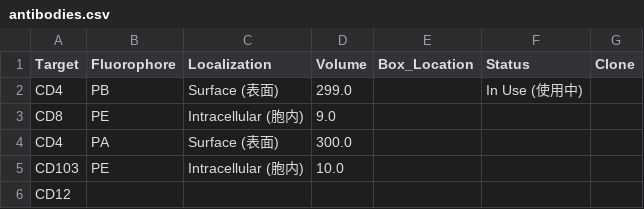
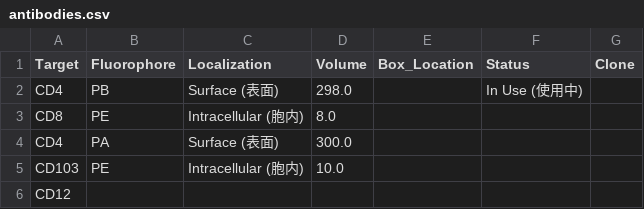
Before and after one commit to Zwww404/antibody-app, a CSV file: antibodies.csv, drawn as a sheet.

```diff
--- a/antibodies.csv
+++ b/antibodies.csv
@@ -1,4 +1,4 @@
 Target,Fluorophore,Localization,Volume,Box_Location,Status,Clone
-CD4,PB,Surface (表面),299.0,,In Use (使用中),
-CD8,PE,Intracellular (胞内),9.0,,,
+CD4,PB,Surface (表面),298.0,,In Use (使用中),
+CD8,PE,Intracellular (胞内),8.0,,,
 CD4,PA,Surface (表面),300.0,,,
```
